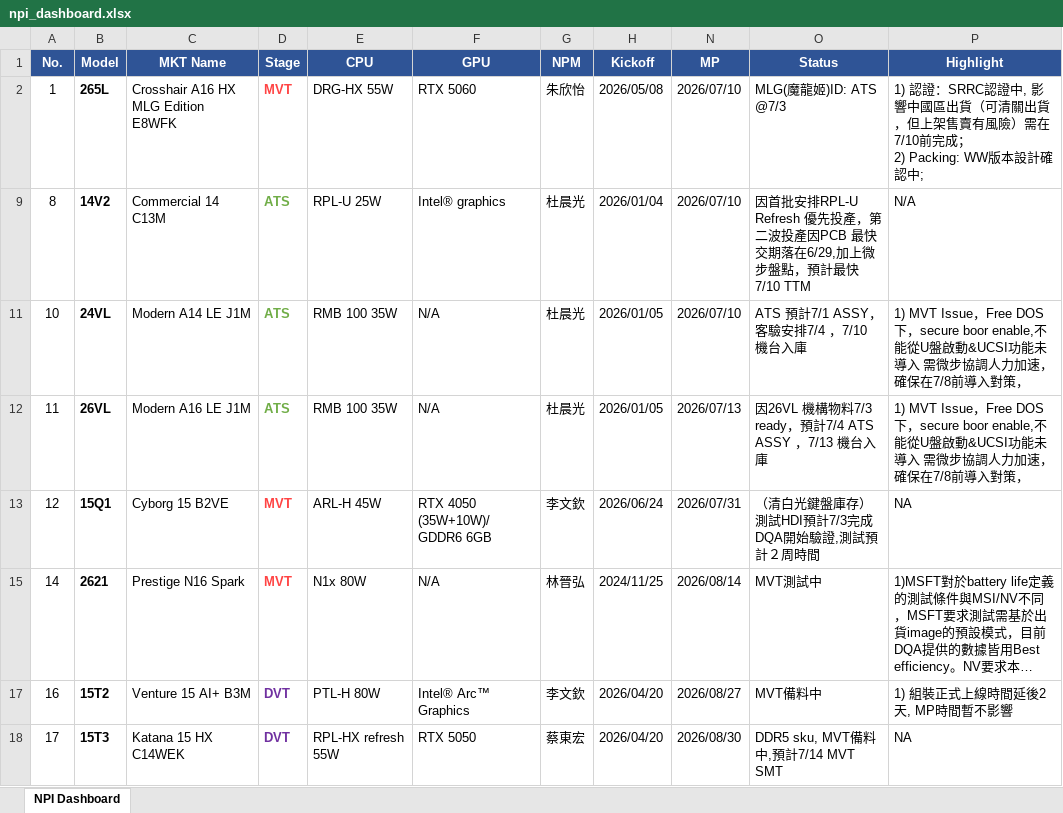
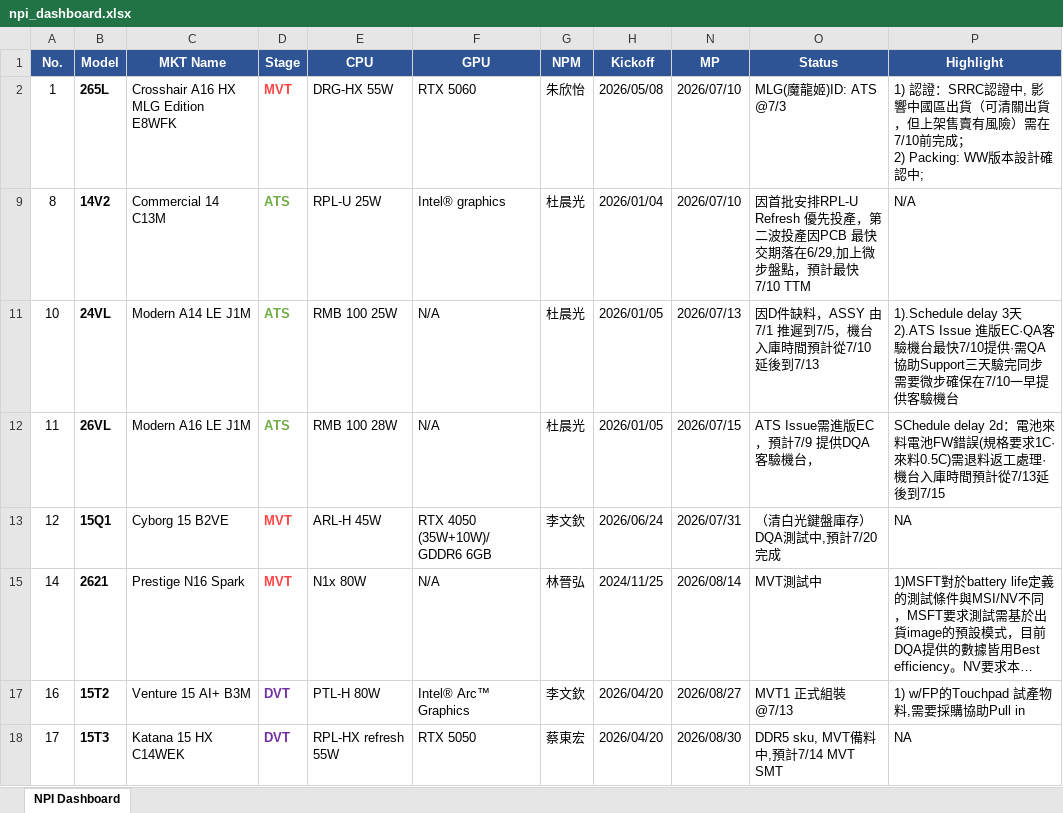
Before and after one commit to kabonka/npi-dashboard, an Excel workbook: npi_dashboard.xlsx, sheet NPI Dashboard, drawn as a sheet; only a part is shown; long unchanged cells end in …; values as stored, in another font and other column widths than the file's, no borders; ↵ is a line break in a cell; the diff covers the shown part only; the diff names each change by its address in the sheet, - before the commit and + after, or states it on an @@ line.

Commit message:
Update NPI Dashboard 2026-07-09 14:08

```diff
--- a/npi_dashboard.xlsx (sheet NPI Dashboard)
+++ b/npi_dashboard.xlsx (sheet NPI Dashboard)
-E11 (CPU): RMB 100 35W
+E11 (CPU): RMB 100 25W
-N11 (MP): 2026/07/10
+N11 (MP): 2026/07/13
-O11 (Status): ATS 預計7/1 ASSY，客驗安排7/4 ，7/10 機台入庫
+O11 (Status): 因D件缺料，ASSY 由7/1 推遲到7/5，機台入庫時間預計從7/10延後到7/13
-P11 (Highlight): 1) MVT Issue，Free DOS下，secure boor enable,不能從U盤啟動&UCSI功能未導入 需微步協調人力加速，確保在7/8前導入對策，
+P11 (Highlight): 1).Schedule delay 3天 ↵ 2).ATS Issue 進版EC·QA客驗機台最快7/10提供·需QA協助Support三天驗完同步需要微步確保在7/10一早提供客驗機台
-E12 (CPU): RMB 100 35W
+E12 (CPU): RMB 100 28W
-N12 (MP): 2026/07/13
+N12 (MP): 2026/07/15
-O12 (Status): 因26VL 機構物料7/3 ready，預計7/4 ATS ASSY ，7/13 機台入庫
+O12 (Status): ATS Issue需進版EC，預計7/9 提供DQA客驗機台，
-P12 (Highlight): 1) MVT Issue，Free DOS下，secure boor enable,不能從U盤啟動&UCSI功能未導入 需微步協調人力加速，確保在7/8前導入對策，
+P12 (Highlight): SChedule delay 2d：電池來料電池FW錯誤(規格要求1C·來料0.5C)需退料返工處理·機台入庫時間預計從7/13延後到7/15
-O13 (Status): （清白光鍵盤庫存）測試HDI預計7/3完成DQA開始驗證,測試預計２周時間
+O13 (Status): （清白光鍵盤庫存）DQA測試中,預計7/20完成
-O17 (Status): MVT備料中
+O17 (Status): MVT1 正式組裝@7/13
-P17 (Highlight): 1) 組裝正式上線時間延後2天, MP時間暫不影響
+P17 (Highlight): 1) w/FP的Touchpad 試產物料,需要採購協助Pull in
```
Also changed, not shown: 1 added row, 13 edited cells and cell formats elsewhere in this sheet, hidden cells, 4 other files.
